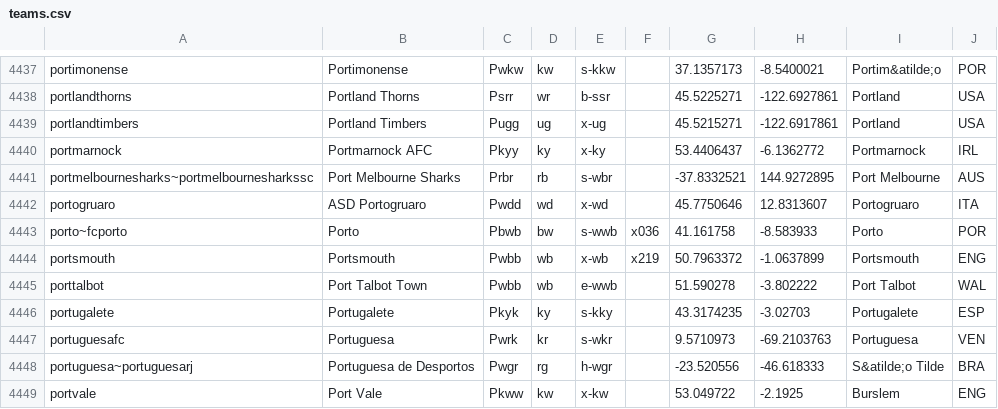
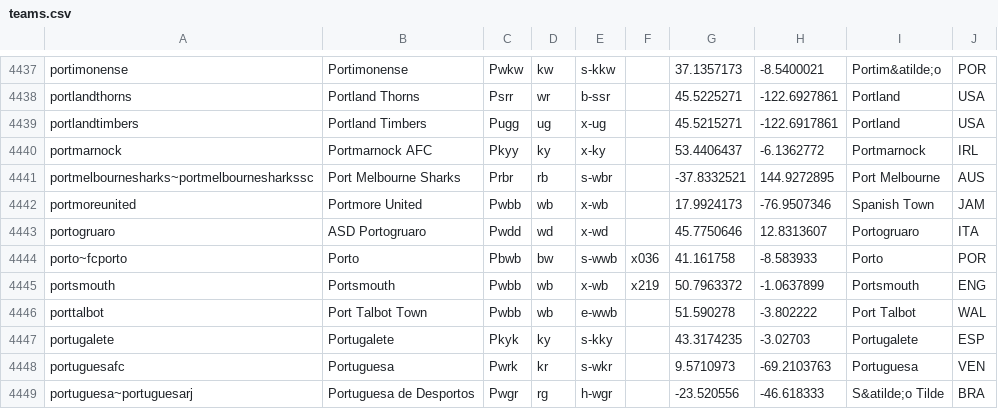
Before and after one commit to tshamilton/fitba, a CSV file: config/teams.csv, drawn as a sheet; only a part is shown, gaps mark what is left out; the shorter side is filled out with more unchanged rows.

Commit message:
+JAM team

```diff
--- a/config/teams.csv
+++ b/config/teams.csv
@@ -4441,2 +4441,3 @@ portmarnock,Portmarnock AFC,Pkyy,ky,x-ky,,53.4406437,-6.1362772,Portmarnock,IRL
 portmelbournesharks~portmelbournesharkssc,Port Melbourne Sharks,Prbr,rb,s-wbr,,-37.8332521,144.9272895,Port Melbourne,AUS
+portmoreunited,Portmore United,Pwbb,wb,x-wb,,17.9924173,-76.9507346,Spanish Town,JAM
 portogruaro,ASD Portogruaro,Pwdd,wd,x-wd,,45.7750646,12.8313607,Portogruaro,ITA
```
